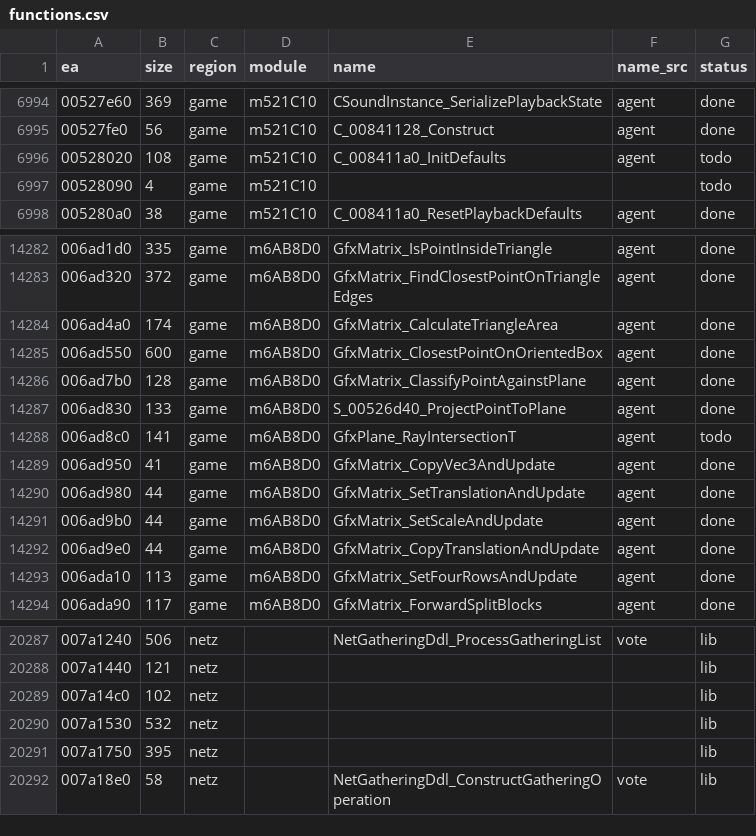
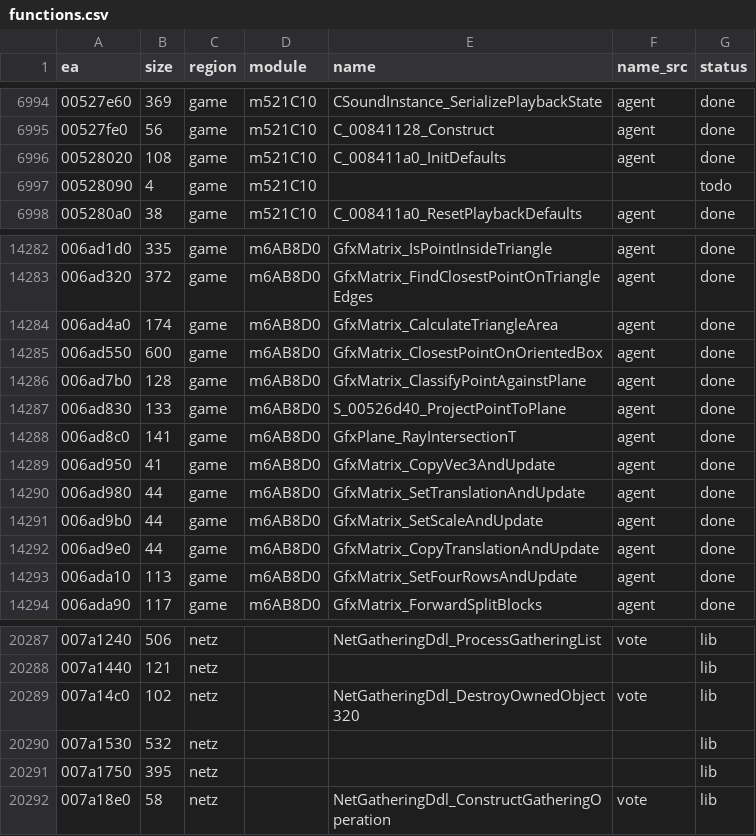
Before and after one commit to eonflux7/csf-re, a CSV file: db/functions.csv, drawn as a sheet; only a part is shown, gaps mark what is left out; the diff covers the shown part only.

```diff
--- a/db/functions.csv
+++ b/db/functions.csv
@@ -6995,3 +6995,3 @@ ea,size,region,module,name,name_src,status
 00527fe0,56,game,m521C10,C_00841128_Construct,agent,done
-00528020,108,game,m521C10,C_008411a0_InitDefaults,agent,todo
+00528020,108,game,m521C10,C_008411a0_InitDefaults,agent,done
 00528090,4,game,m521C10,,,todo
@@ -14287,3 +14287,3 @@ ea,size,region,module,name,name_src,status
 006ad830,133,game,m6AB8D0,S_00526d40_ProjectPointToPlane,agent,done
-006ad8c0,141,game,m6AB8D0,GfxPlane_RayIntersectionT,agent,todo
+006ad8c0,141,game,m6AB8D0,GfxPlane_RayIntersectionT,agent,done
 006ad950,41,game,m6AB8D0,GfxMatrix_CopyVec3AndUpdate,agent,done
@@ -20288,3 +20288,3 @@ ea,size,region,module,name,name_src,status
 007a1440,121,netz,,,,lib
-007a14c0,102,netz,,,,lib
+007a14c0,102,netz,,NetGatheringDdl_DestroyOwnedObject320,vote,lib
 007a1530,532,netz,,,,lib
```
Also changed, not shown: 10 edited cells elsewhere in this file, 7 other files.
